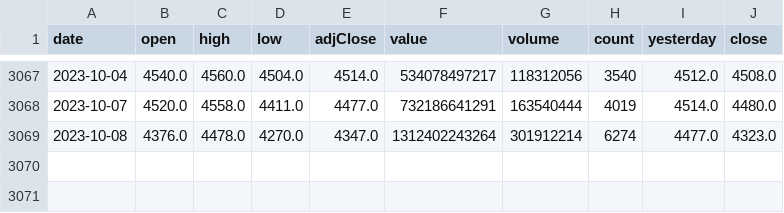
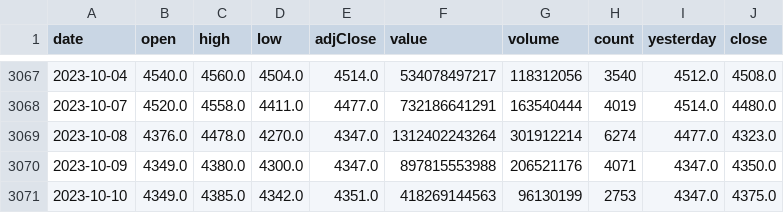
Before and after one commit to erfantbtb/algotrade-riskmanagement, a CSV file: tickers_data/وبملت.csv, drawn as a sheet; only a part is shown, gaps mark what is left out.

```diff
--- a/tickers_data/وبملت.csv
+++ b/tickers_data/وبملت.csv
@@ -3069 +3069,3 @@ date,open,high,low,adjClose,value,volume,count,yesterday,close
 2023-10-08,4376.0,4478.0,4270.0,4347.0,1312402243264,301912214,6274,4477.0,4323.0
+2023-10-09,4349.0,4380.0,4300.0,4347.0,897815553988,206521176,4071,4347.0,4350.0
+2023-10-10,4349.0,4385.0,4342.0,4351.0,418269144563,96130199,2753,4347.0,4375.0
```
Also changed, not shown: tickers_data/اهرم.csv, tickers_data/شستا.csv, 4 other files.
